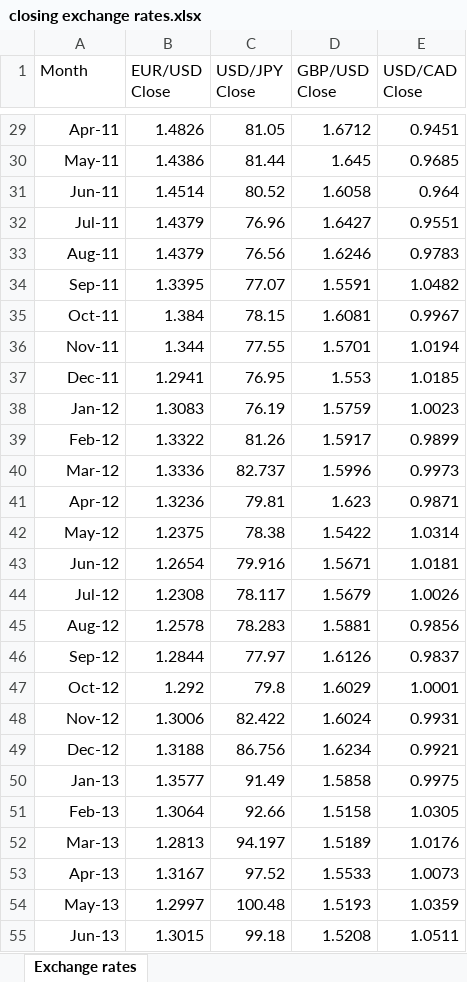
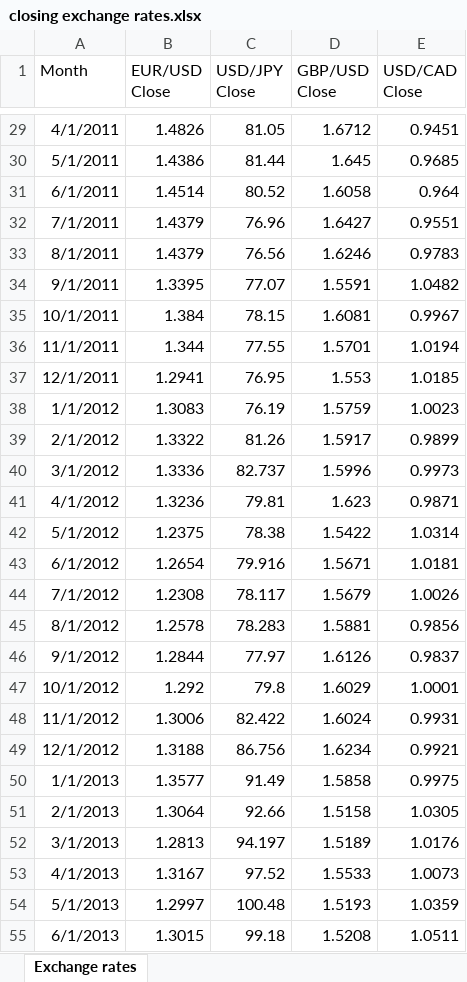
Before and after one commit to IT4063c-Spring23/final-project-tomh237, an Excel workbook: closing exchange rates.xlsx, sheet Exchange rates, drawn as a sheet; only a part is shown, gaps mark what is left out; values as stored, in another font and other column widths than the file's, no borders; the diff covers the shown part only; the diff names each change by its address in the sheet, - before the commit and + after, or states it on an @@ line.

```diff
--- a/closing exchange rates.xlsx (sheet Exchange rates)
+++ b/closing exchange rates.xlsx (sheet Exchange rates)
-A29 (Month): Apr-11
+A29 (Month): 4/1/2011
-A30 (Month): May-11
+A30 (Month): 5/1/2011
-A31 (Month): Jun-11
+A31 (Month): 6/1/2011
-A32 (Month): Jul-11
+A32 (Month): 7/1/2011
-A33 (Month): Aug-11
+A33 (Month): 8/1/2011
-A34 (Month): Sep-11
+A34 (Month): 9/1/2011
-A35 (Month): Oct-11
+A35 (Month): 10/1/2011
-A36 (Month): Nov-11
+A36 (Month): 11/1/2011
-A37 (Month): Dec-11
+A37 (Month): 12/1/2011
-A38 (Month): Jan-12
+A38 (Month): 1/1/2012
-A39 (Month): Feb-12
+A39 (Month): 2/1/2012
-A40 (Month): Mar-12
+A40 (Month): 3/1/2012
-A41 (Month): Apr-12
+A41 (Month): 4/1/2012
-A42 (Month): May-12
+A42 (Month): 5/1/2012
-A43 (Month): Jun-12
+A43 (Month): 6/1/2012
-A44 (Month): Jul-12
+A44 (Month): 7/1/2012
-A45 (Month): Aug-12
+A45 (Month): 8/1/2012
-A46 (Month): Sep-12
+A46 (Month): 9/1/2012
-A47 (Month): Oct-12
+A47 (Month): 10/1/2012
-A48 (Month): Nov-12
+A48 (Month): 11/1/2012
-A49 (Month): Dec-12
+A49 (Month): 12/1/2012
-A50 (Month): Jan-13
+A50 (Month): 1/1/2013
-A51 (Month): Feb-13
+A51 (Month): 2/1/2013
-A52 (Month): Mar-13
+A52 (Month): 3/1/2013
-A53 (Month): Apr-13
+A53 (Month): 4/1/2013
-A54 (Month): May-13
+A54 (Month): 5/1/2013
-A55 (Month): Jun-13
+A55 (Month): 6/1/2013
```
Also changed, not shown: 105 edited cells elsewhere in this sheet, Oil prices per barrel.xlsx, 1 other file.
